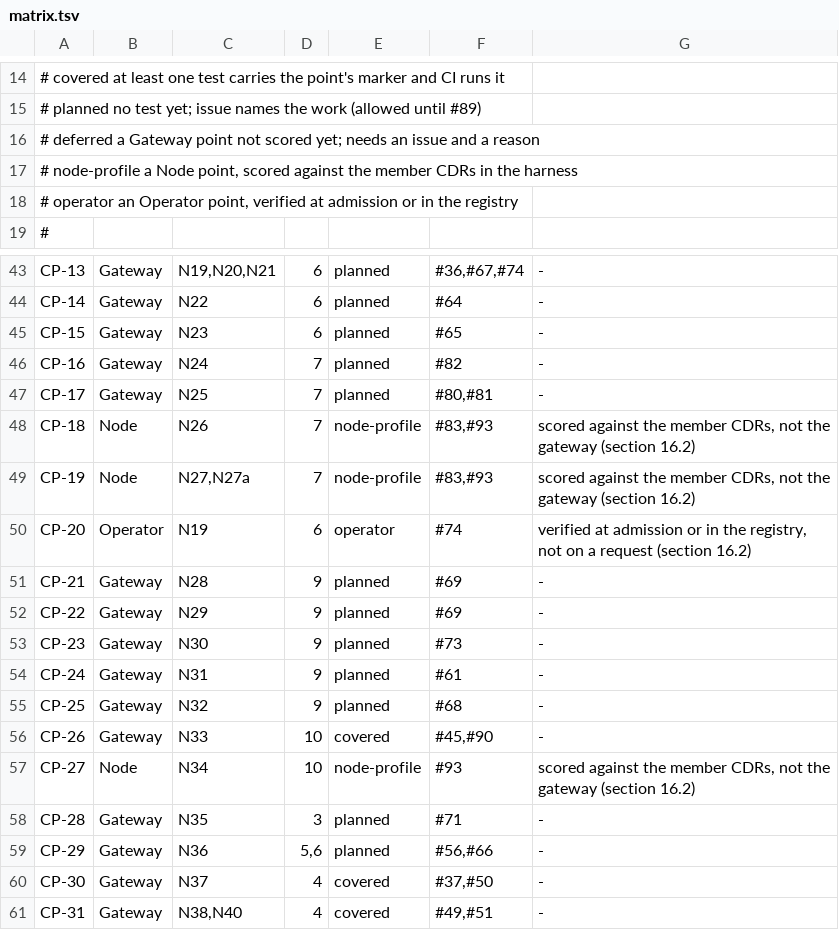
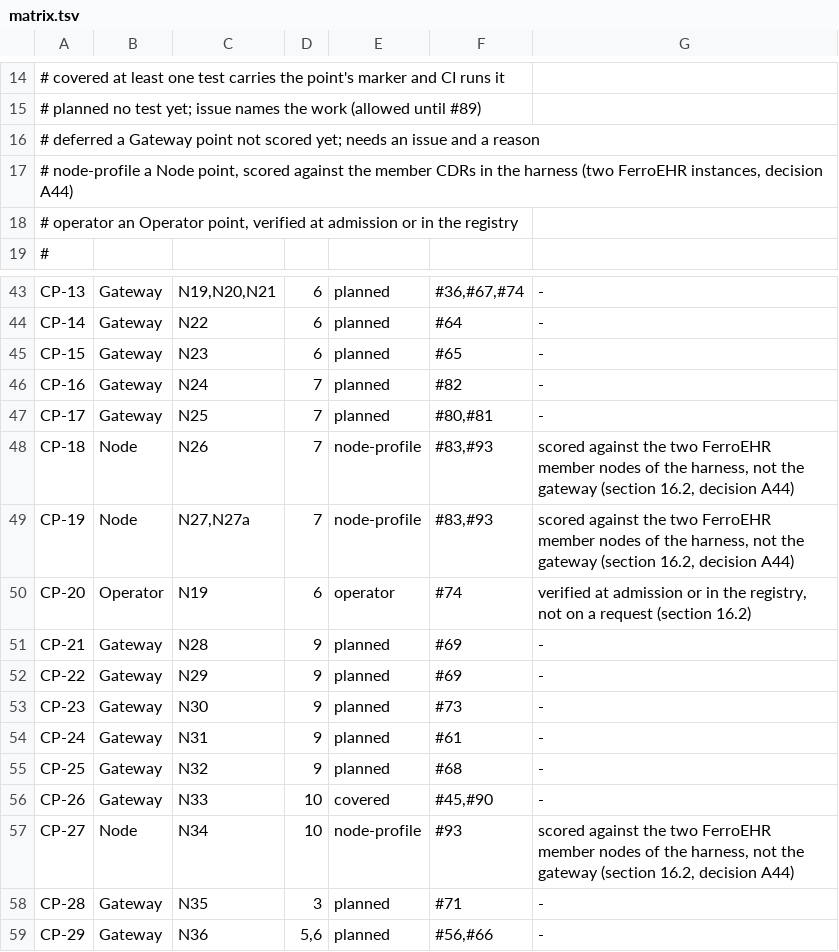
Before and after one commit to FerroHEALTH/FerroFED, a TSV file: conformance/matrix.tsv, drawn as a sheet; only a part is shown, gaps mark what is left out; the shorter side is filled out with more unchanged rows.

Commit message:
test(e2e): run the harness and the quickstart on two FerroEHR nodes
EHRbase 2.36.0 refuses a `.` in PARTY_REF.namespace, which openEHR BASE
object_ref.adoc §Attributes admits (#118), so the harness had seeded its
EHRs with no subject and one of the two nodes could not exercise the patient
carriers. By owner ruling (decision A44, superseding A40 and A41) both nodes
are now FerroEHR, each on its own database and with its own system_id.

- testkit: ferroehr(system_id) and two_nodes() start node A and node B with
  FERROEHR__SERVER__SYSTEM_ID set; the EHRbase constants, the Product enum
  and the no-subject seeding are gone. Every e2e case seeds the subject in
  the urn:oid:2.999 arc on both nodes, and the harness test reads each EHR's
  system_id and subject back.
- server e2e: both nodes hold the patient's subject, so a leaked subject
  predicate would match; the journals show neither node saw the identifier
  or its namespace (N33), on every case.
- CI: the e2e (containers) job also runs the server's container tests, which
  it had not run since they landed.
- compose.yaml and the quickstart registry: ferroehr-a and ferroehr-b with
  matching system_ids; the pins, the versions guard, Dependabot, the
  architecture, the book, the conformance notes and the memory follow.

Closes #155

```diff
--- a/conformance/matrix.tsv
+++ b/conformance/matrix.tsv
@@ -16,3 +16,3 @@
 #   deferred      a Gateway point not scored yet; needs an issue and a reason
-#   node-profile  a Node point, scored against the member CDRs in the harness
+#   node-profile  a Node point, scored against the member CDRs in the harness (two FerroEHR instances, decision A44)
 #   operator      an Operator point, verified at admission or in the registry
@@ -47,4 +47,4 @@ CP-16	Gateway	N24	7	planned	#82	-
 CP-17	Gateway	N25	7	planned	#80,#81	-
-CP-18	Node	N26	7	node-profile	#83,#93	scored against the member CDRs, not the gateway (section 16.2)
-CP-19	Node	N27,N27a	7	node-profile	#83,#93	scored against the member CDRs, not the gateway (section 16.2)
+CP-18	Node	N26	7	node-profile	#83,#93	scored against the two FerroEHR member nodes of the harness, not the gateway (section 16.2, decision A44)
+CP-19	Node	N27,N27a	7	node-profile	#83,#93	scored against the two FerroEHR member nodes of the harness, not the gateway (section 16.2, decision A44)
 CP-20	Operator	N19	6	operator	#74	verified at admission or in the registry, not on a request (section 16.2)
@@ -56,3 +56,3 @@ CP-25	Gateway	N32	9	planned	#68	-
 CP-26	Gateway	N33	10	covered	#45,#90	-
-CP-27	Node	N34	10	node-profile	#93	scored against the member CDRs, not the gateway (section 16.2)
+CP-27	Node	N34	10	node-profile	#93	scored against the two FerroEHR member nodes of the harness, not the gateway (section 16.2, decision A44)
 CP-28	Gateway	N35	3	planned	#71	-
```
Also changed, not shown: 23 other files.
